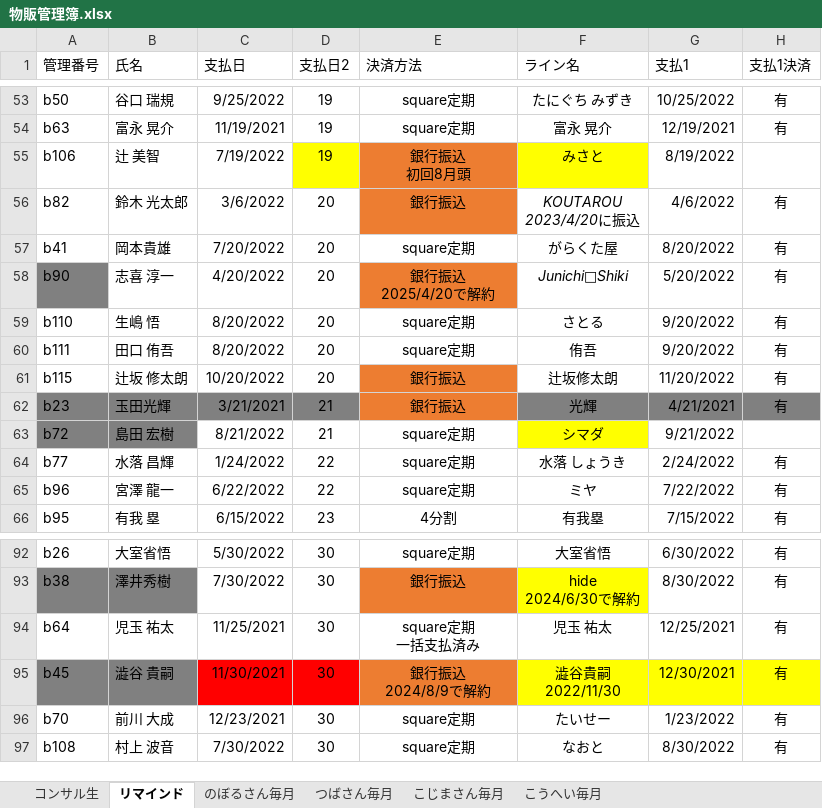
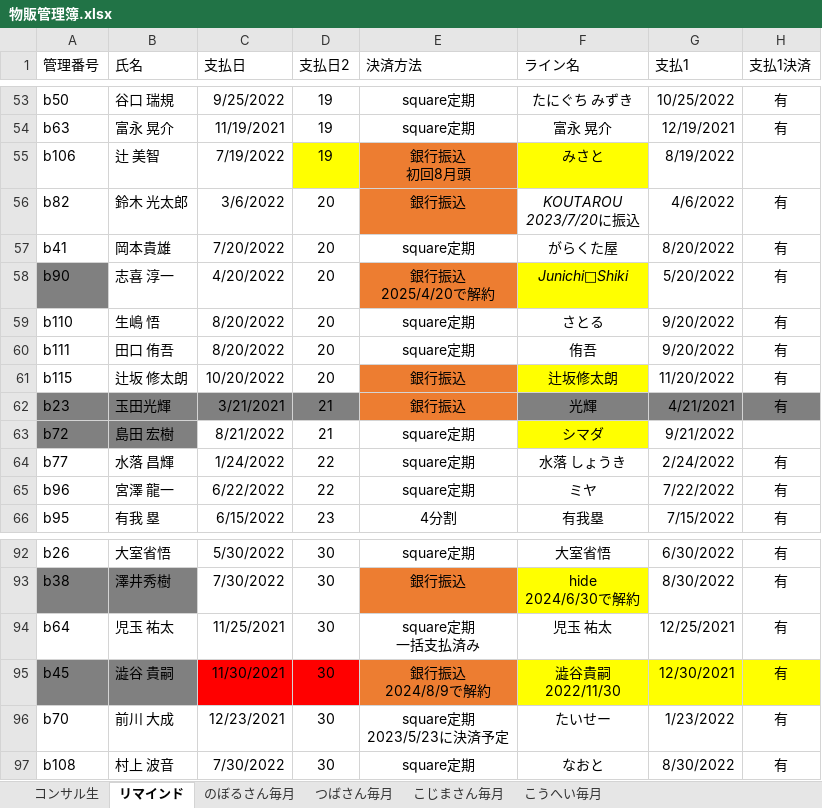
Before and after one commit to atsu0124shi/WorkFolder, an Excel workbook: ひょうたさん_資料/物販管理簿.xlsx, sheet リマインド, drawn as a sheet; only a part is shown, gaps mark what is left out; values as stored, in another font and other column widths than the file's, no borders; table styles not drawn; ↵ is a line break in a cell; the diff names each change by its address in the sheet, - before the commit and + after, or states it on an @@ line.

```diff
--- a/ひょうたさん_資料/物販管理簿.xlsx (sheet リマインド)
+++ b/ひょうたさん_資料/物販管理簿.xlsx (sheet リマインド)
-F56 (ライン名): KOUTAROU ↵ 2023/4/20に振込
+F56 (ライン名): KOUTAROU ↵ 2023/7/20に振込
-F58 fill: none
+F58 fill: #FFFF00
-F61 fill: none
+F61 fill: #FFFF00
-E96 (決済方法): square定期
+E96 (決済方法): square定期 ↵ 2023/5/23に決済予定
```
Also changed, not shown: メルレ/メルレ管理簿 _女性限定.xlsx, メルレ/メルレ管理簿 _新契約書.xlsx, 2 other files.
